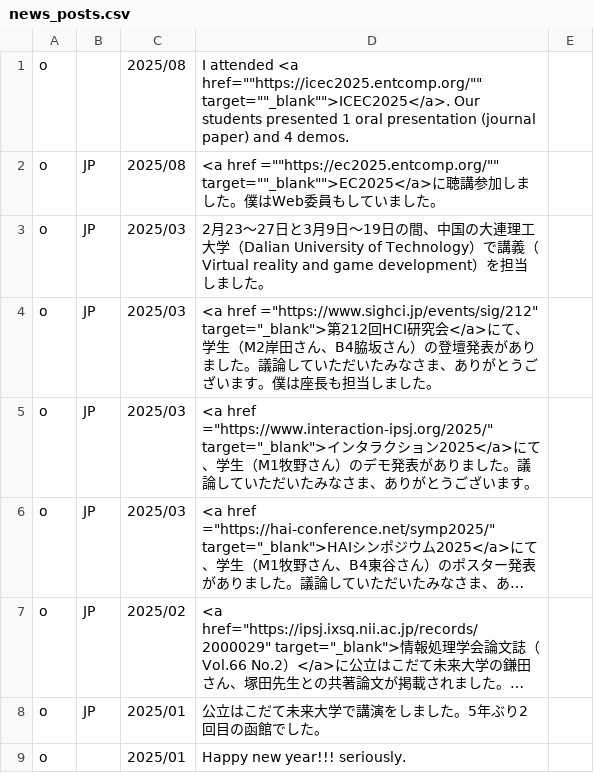
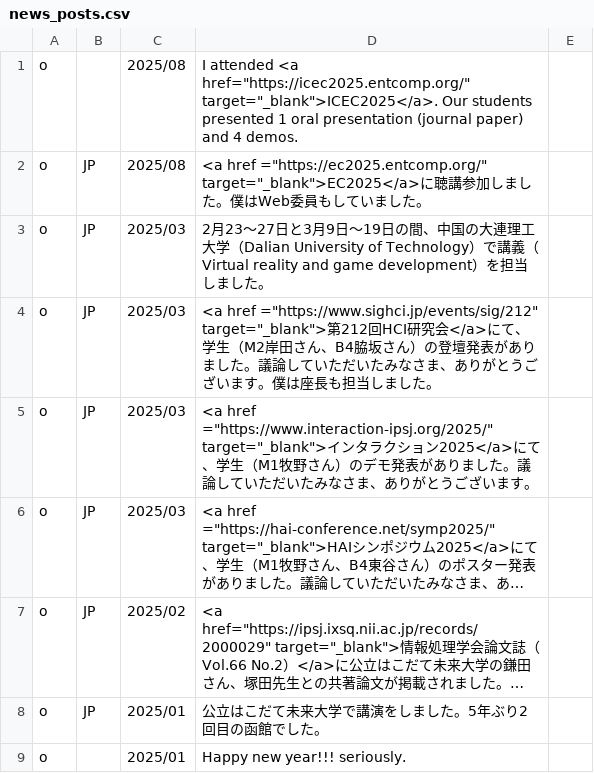
Before and after one commit to HarukiTakahashi/HarukiTakahashi.github.io, a CSV file: news_posts.csv, drawn as a sheet; only a part is shown; long unchanged cells end in ….

Commit message:
fix a tag

```diff
--- a/news_posts.csv
+++ b/news_posts.csv
@@ -1,3 +1,3 @@
-o,,2025/08,I attended <a href=""https://icec2025.entcomp.org/"" target=""_blank"">ICEC2025</a>. Our students presented 1 oral presentation (journal paper) and 4 demos.,
-o,JP,2025/08,<a href =""https://ec2025.entcomp.org/"" target=""_blank"">EC2025</a>に聴講参加しました。僕はWeb委員もしていました。,
+o,,2025/08,I attended <a href="https://icec2025.entcomp.org/" target="_blank">ICEC2025</a>. Our students presented 1 oral presentation (journal paper) and 4 demos.,
+o,JP,2025/08,<a href ="https://ec2025.entcomp.org/" target="_blank">EC2025</a>に聴講参加しました。僕はWeb委員もしていました。,
 o,JP,2025/03,2月23～27日と3月9日～19日の間、中国の大連理工大学（Dalian University of Technology）で講義（Virtual reality and game development）を担当しました。,
```
